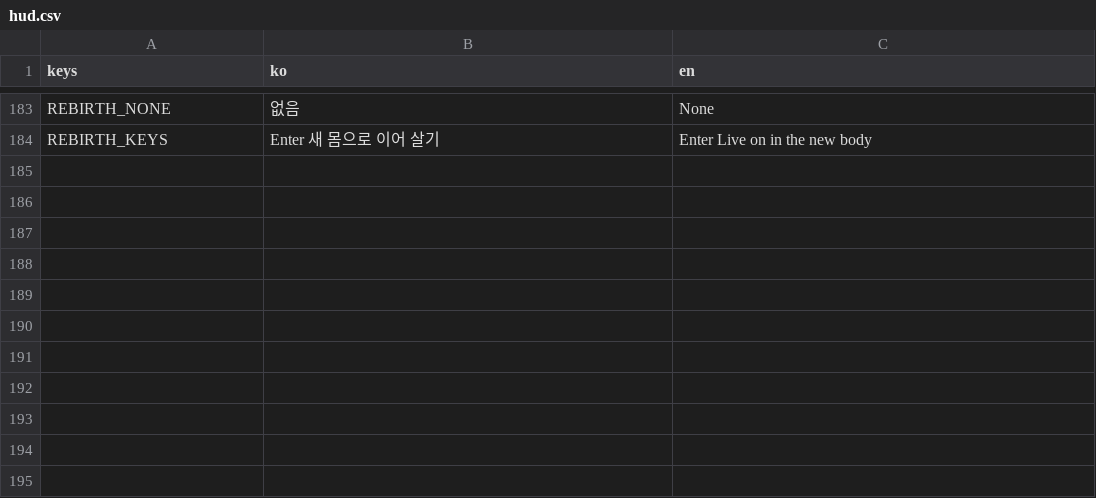
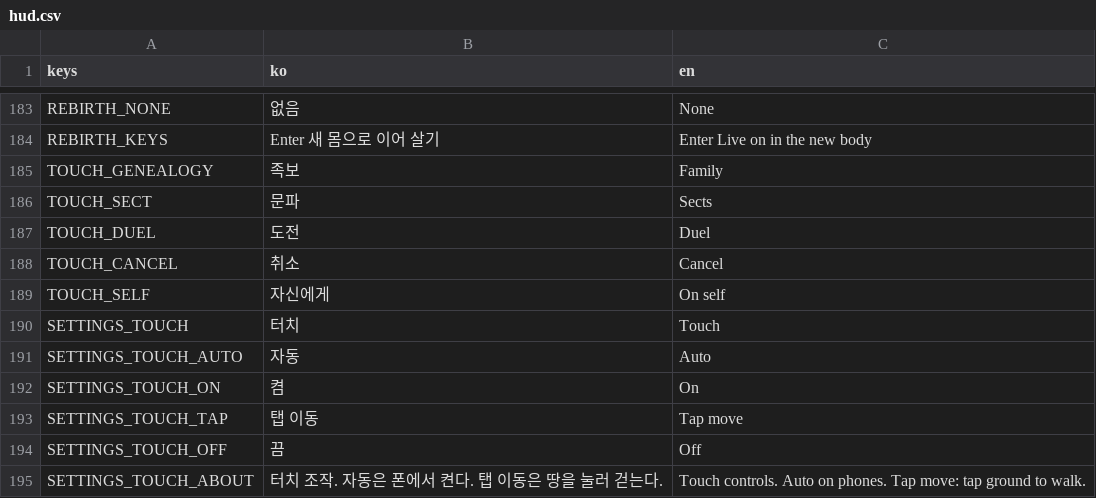
Before and after one commit to garamsh/murim-24, a CSV file: hud/hud.csv, drawn as a sheet; only a part is shown, gaps mark what is left out; the diff names each change by its address in the sheet, - before the commit and + after, or states it on an @@ line.

Commit message:
feat: build the mobile touch HUD with joystick and Albion-style casting

```diff
--- a/hud/hud.csv
+++ b/hud/hud.csv
+row 185: TOUCH_GENEALOGY | 족보 | Family
+row 186: TOUCH_SECT | 문파 | Sects
+row 187: TOUCH_DUEL | 도전 | Duel
+row 188: TOUCH_CANCEL | 취소 | Cancel
+row 189: TOUCH_SELF | 자신에게 | On self
+row 190: SETTINGS_TOUCH | 터치 | Touch
+row 191: SETTINGS_TOUCH_AUTO | 자동 | Auto
+row 192: SETTINGS_TOUCH_ON | 켬 | On
+row 193: SETTINGS_TOUCH_TAP | 탭 이동 | Tap move
+row 194: SETTINGS_TOUCH_OFF | 끔 | Off
+row 195: SETTINGS_TOUCH_ABOUT | 터치 조작. 자동은 폰에서 켠다. 탭 이동은 땅을 눌러 걷는다. | Touch controls. Auto on phones. Tap move: tap ground to walk.
```
Also changed, not shown: 15 other files.
